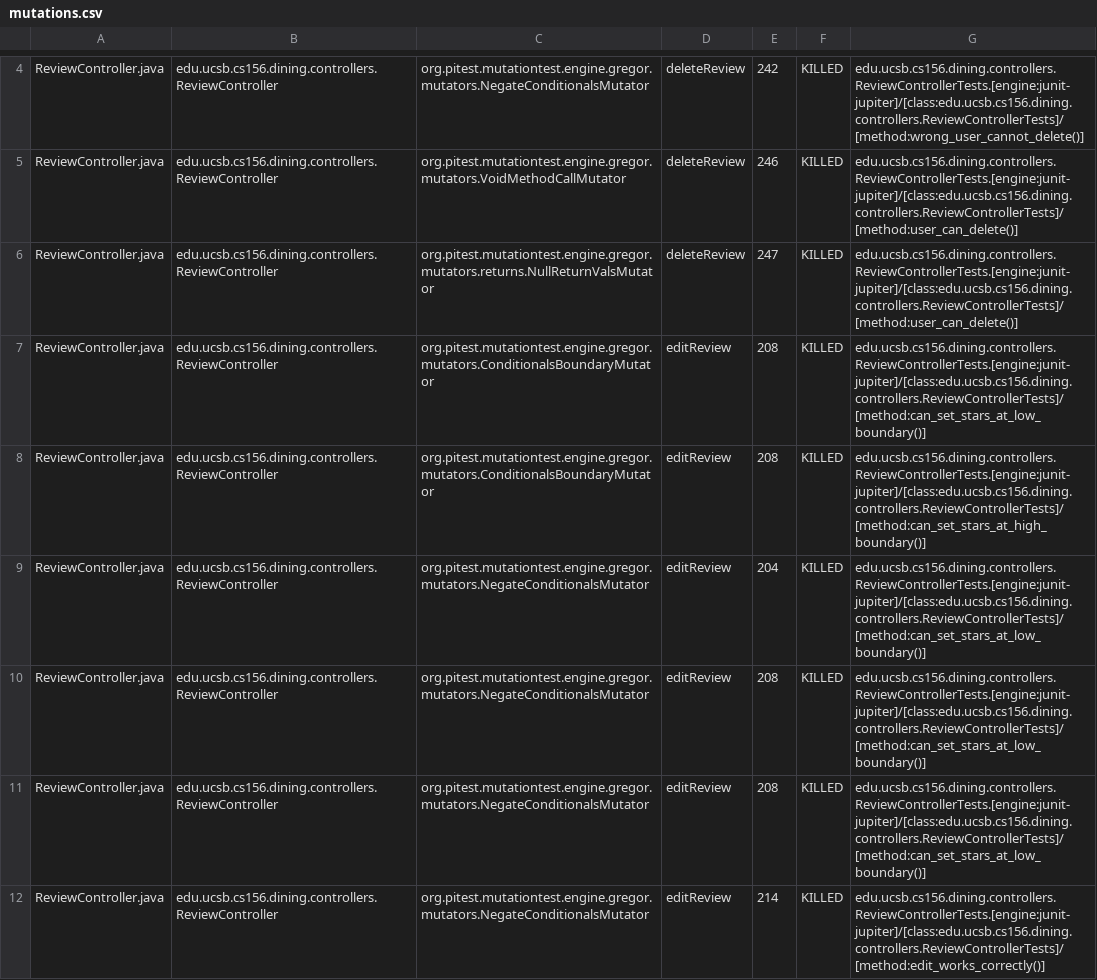
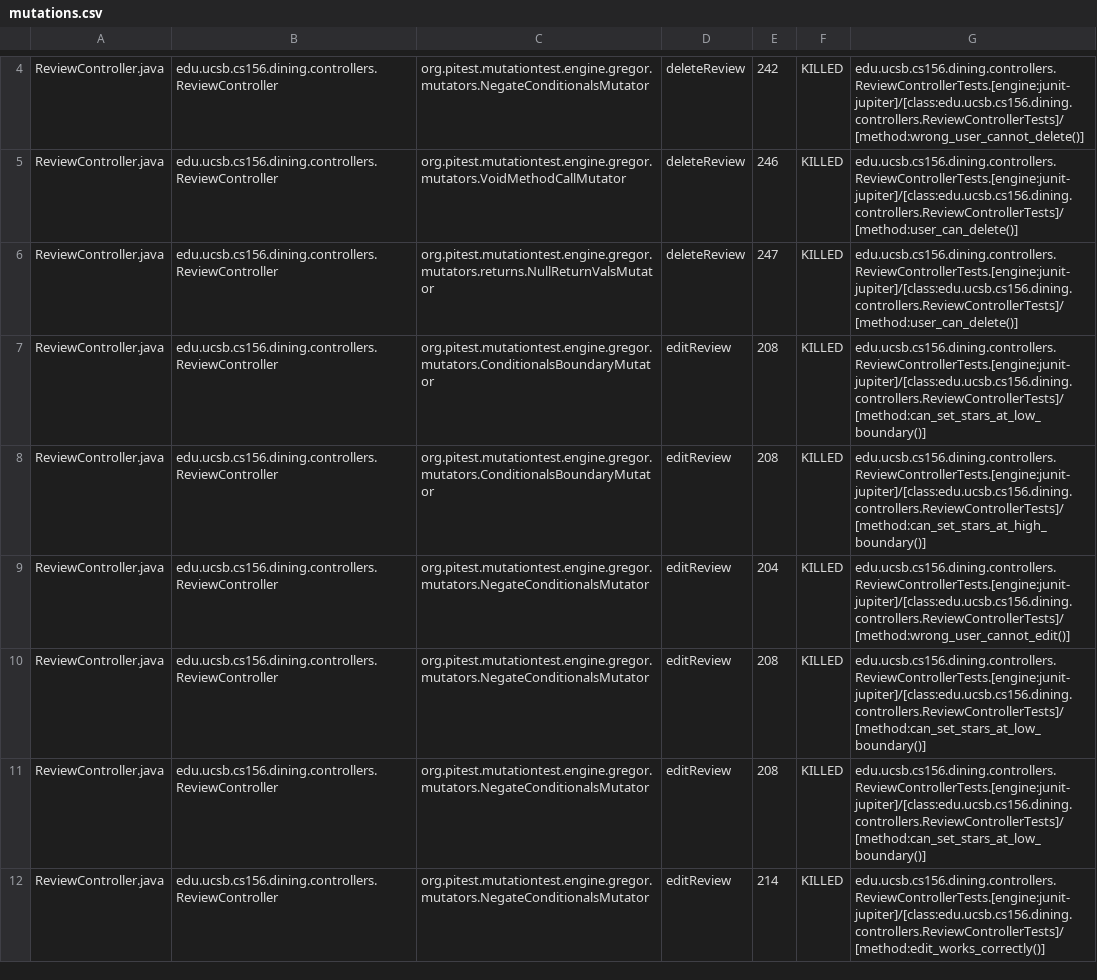
Before and after one commit to ucsb-cs156-f25/proj-dining-f25-06, a CSV file: pitest/mutations.csv, drawn as a sheet; only a part is shown, gaps mark what is left out; the diff covers the shown part only.

Commit message:
Deploying to gh-pages from @ ucsb-cs156-f25/proj-dining-f25-06@479bf8da65ed6c6fdafa88382862daa7d580b408 🚀

```diff
--- a/pitest/mutations.csv
+++ b/pitest/mutations.csv
@@ -8,3 +8,3 @@ ReviewController.java,edu.ucsb.cs156.dining.controllers.ReviewController,org.pit
 ReviewController.java,edu.ucsb.cs156.dining.controllers.ReviewController,org.pitest.mutationtest.engine.gregor.mutators.ConditionalsBoundaryMutator,editReview,208,KILLED,edu.ucsb.cs156.dining.controllers.ReviewControllerTests.[engine:junit-jupiter]/[class:edu.ucsb.cs156.dining.controllers.ReviewControllerTests]/[method:can_set_stars_at_high_boundary()]
-ReviewController.java,edu.ucsb.cs156.dining.controllers.ReviewController,org.pitest.mutationtest.engine.gregor.mutators.NegateConditionalsMutator,editReview,204,KILLED,edu.ucsb.cs156.dining.controllers.ReviewControllerTests.[engine:junit-jupiter]/[class:edu.ucsb.cs156.dining.controllers.ReviewControllerTests]/[method:can_set_stars_at_low_boundary()]
+ReviewController.java,edu.ucsb.cs156.dining.controllers.ReviewController,org.pitest.mutationtest.engine.gregor.mutators.NegateConditionalsMutator,editReview,204,KILLED,edu.ucsb.cs156.dining.controllers.ReviewControllerTests.[engine:junit-jupiter]/[class:edu.ucsb.cs156.dining.controllers.ReviewControllerTests]/[method:wrong_user_cannot_edit()]
 ReviewController.java,edu.ucsb.cs156.dining.controllers.ReviewController,org.pitest.mutationtest.engine.gregor.mutators.NegateConditionalsMutator,editReview,208,KILLED,edu.ucsb.cs156.dining.controllers.ReviewControllerTests.[engine:junit-jupiter]/[class:edu.ucsb.cs156.dining.controllers.ReviewControllerTests]/[method:can_set_stars_at_low_boundary()]
```
Also changed, not shown: 1 added row, 1 removed row and 20 edited cells elsewhere in this file, 17 other files.
